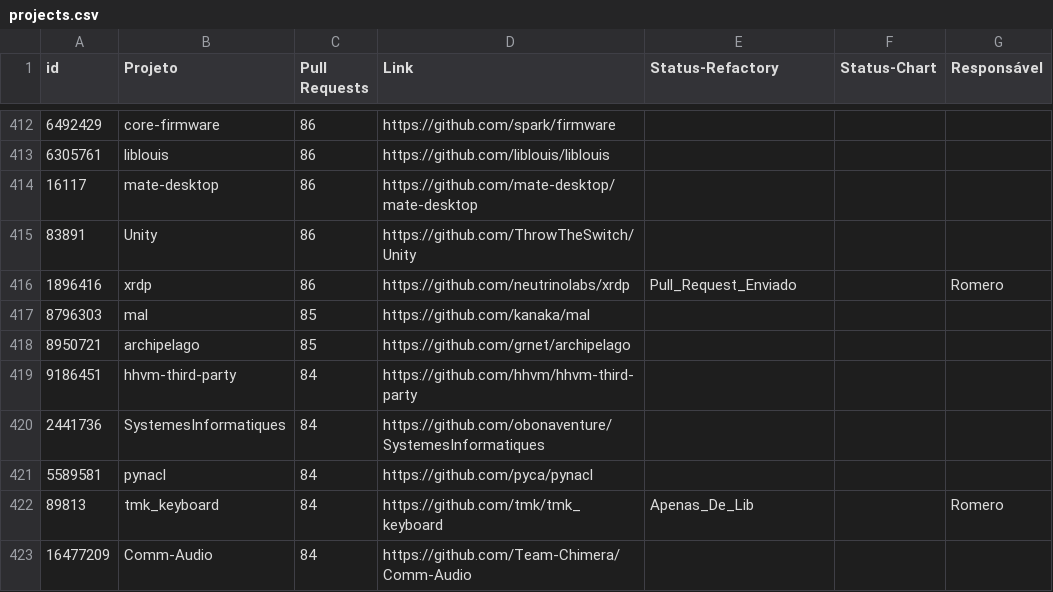
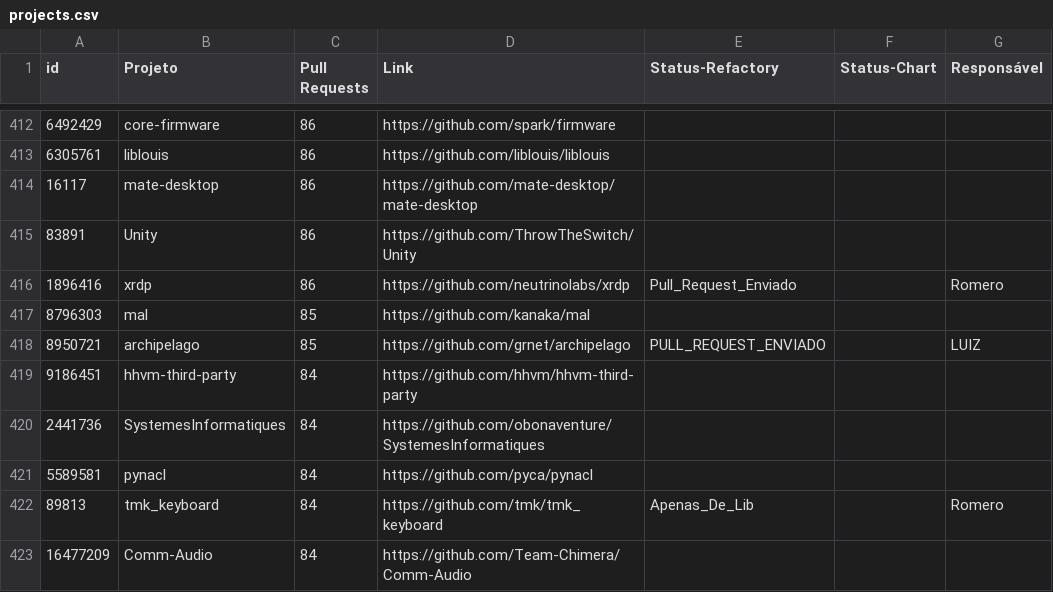
Before and after one commit to flaviommedeiros/cprojects, a CSV file: projects.csv, drawn as a sheet; only a part is shown, gaps mark what is left out.

Commit message:
Update projects.csv

```diff
--- a/projects.csv
+++ b/projects.csv
@@ -417,3 +417,3 @@ id,Projeto,Pull Requests,Link,Status-Refactory,Status-Chart,Responsável
 8796303,mal,85,https://github.com/kanaka/mal,,,
-8950721,archipelago,85,https://github.com/grnet/archipelago,,,
+8950721,archipelago,85,https://github.com/grnet/archipelago,PULL_REQUEST_ENVIADO,,LUIZ
 9186451,hhvm-third-party,84,https://github.com/hhvm/hhvm-third-party,,,
```
